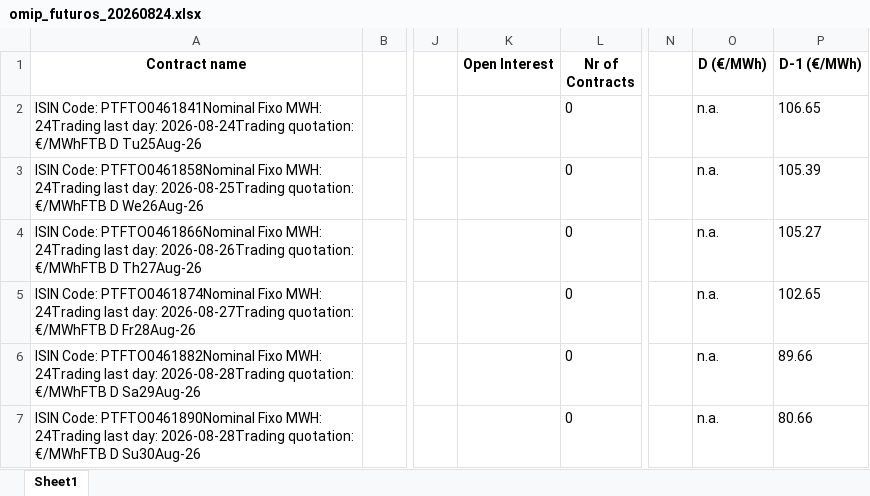
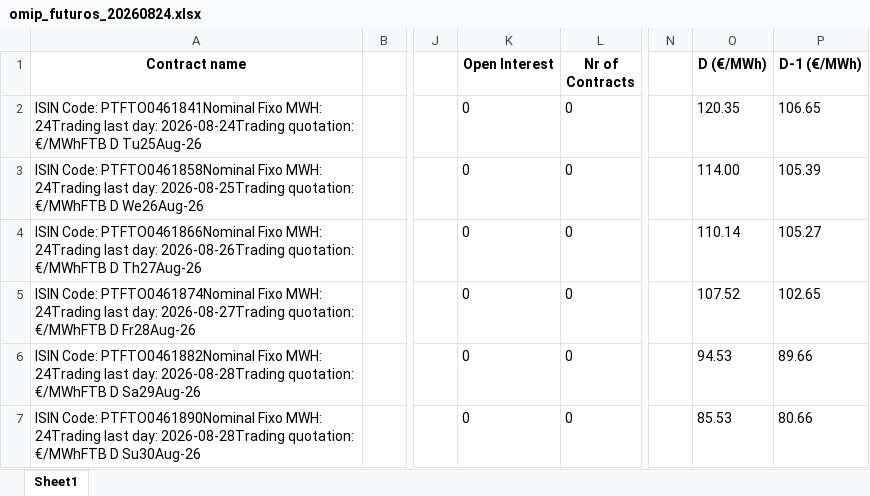
Before and after one commit to PolloPanov/omip, an Excel workbook: omip_futuros_20260824.xlsx, sheet Sheet1, drawn as a sheet; only a part is shown, gaps mark what is left out; values as stored, in another font and other column widths than the file's, no borders; the diff names each change by its address in the sheet, - before the commit and + after, or states it on an @@ line.

```diff
--- a/omip_futuros_20260824.xlsx (sheet Sheet1)
+++ b/omip_futuros_20260824.xlsx (sheet Sheet1)
-K2:K7 (Open Interest): (empty)
+K2:K7 (Open Interest): 0
-O2 (D (€/MWh)): n.a.
+O2 (D (€/MWh)): 120.35
-O3 (D (€/MWh)): n.a.
+O3 (D (€/MWh)): 114.00
-O4 (D (€/MWh)): n.a.
+O4 (D (€/MWh)): 110.14
-O5 (D (€/MWh)): n.a.
+O5 (D (€/MWh)): 107.52
-O6 (D (€/MWh)): n.a.
+O6 (D (€/MWh)): 94.53
-O7 (D (€/MWh)): n.a.
+O7 (D (€/MWh)): 85.53
```
Also changed, not shown: 1 other file.
